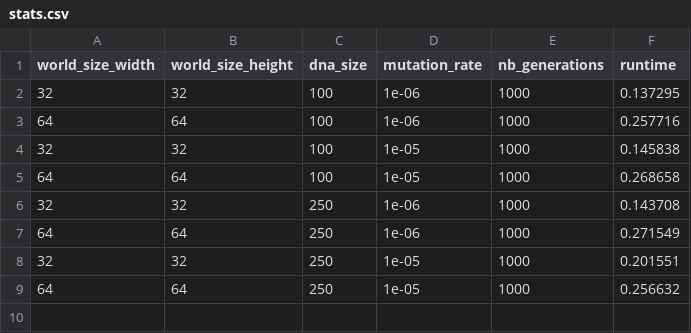
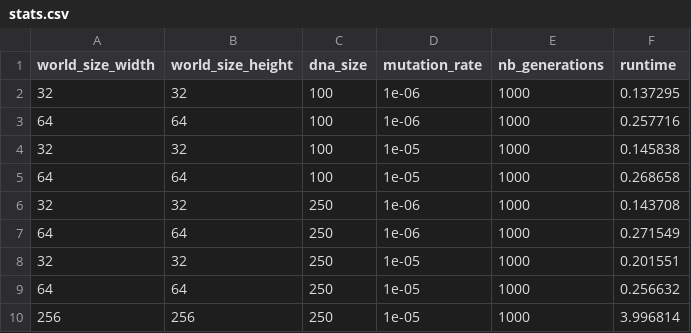
Before and after one commit to 0nyr/micro-aevol2, a CSV file: src/aevols/aevol_6/stats/stats.csv, drawn as a sheet.

```diff
--- a/src/aevols/aevol_6/stats/stats.csv
+++ b/src/aevols/aevol_6/stats/stats.csv
@@ -9 +9,2 @@ world_size_width,world_size_height,dna_size,mutation_rate,nb_generations,runtime
 64,64,250,1e-05,1000,0.256632
+256,256,250,1e-05,1000,3.996814
```
Also changed, not shown: src/aevols/aevol_5/stats/stats.csv, stats/stats_simd_best.csv, 5 other files.
